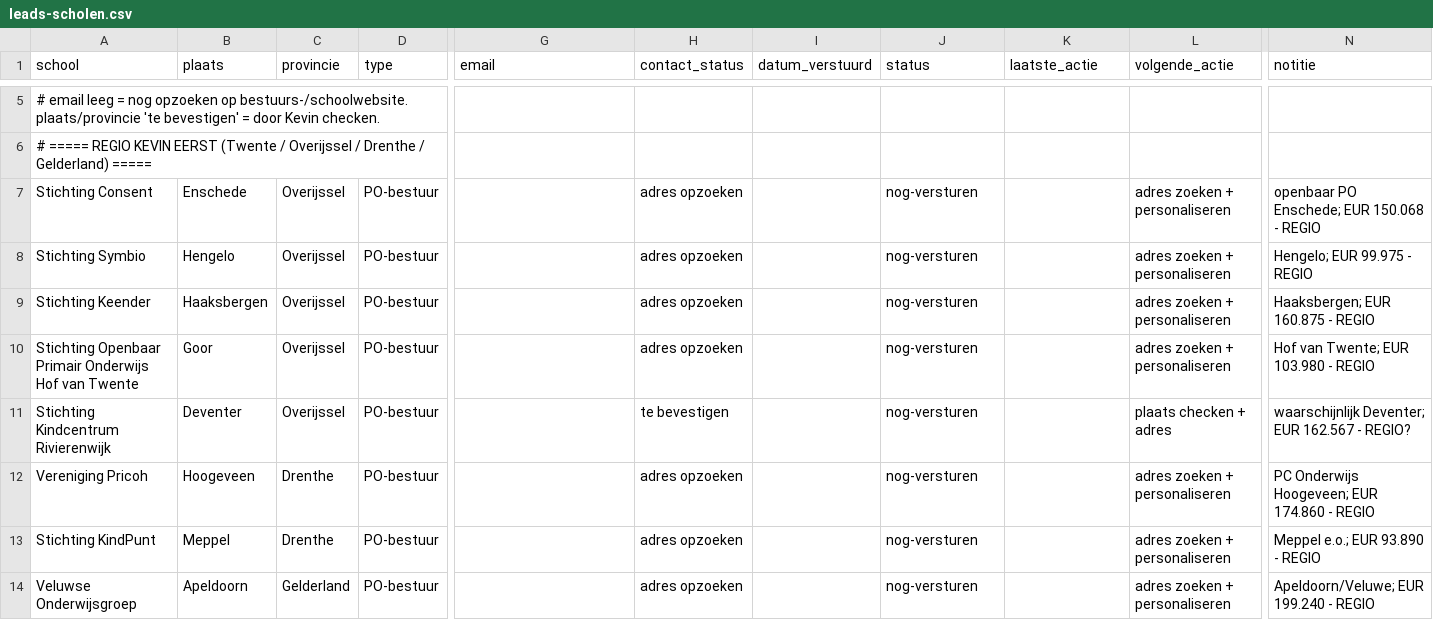
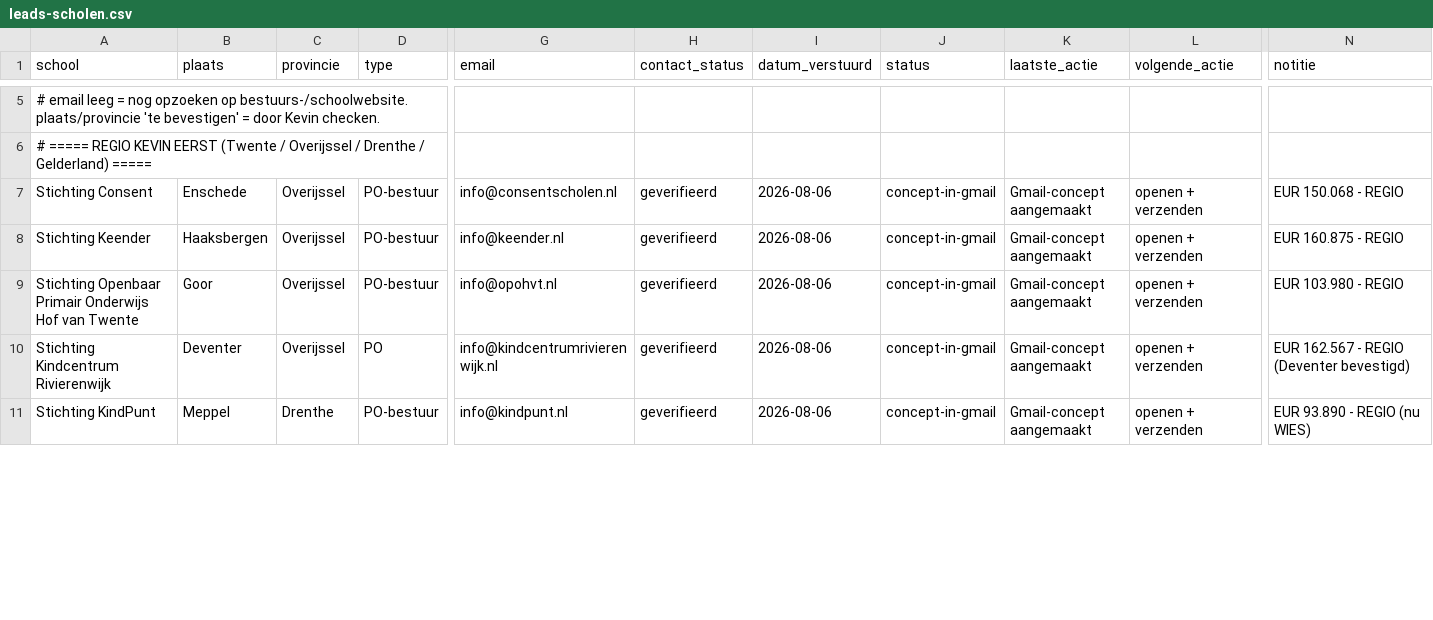
Before and after one commit to Herobot-klassenassistent/STORMSTUDIO, a CSV file: outreach/financiele-educatie/leads-scholen.csv, drawn as a sheet; only a part is shown, gaps mark what is left out; removed rows and columns are numbered as before the commit, all else as after; rows hold the shown columns only; the diff covers the shown part only; the diff names each change by its address in the sheet, - before the commit and + after, or states it on an @@ line.

```diff
--- a/outreach/financiele-educatie/leads-scholen.csv
+++ b/outreach/financiele-educatie/leads-scholen.csv
-G7 (email): (empty)
+G7 (email): info@consentscholen.nl
-H7 (contact_status): adres opzoeken
+H7 (contact_status): geverifieerd
-I7 (datum_verstuurd): (empty)
+I7 (datum_verstuurd): 2026-08-06
-J7 (status): nog-versturen
+J7 (status): concept-in-gmail
-K7 (laatste_actie): (empty)
+K7 (laatste_actie): Gmail-concept aangemaakt
-L7 (volgende_actie): adres zoeken + personaliseren
+L7 (volgende_actie): openen + verzenden
-N7 (notitie): openbaar PO Enschede; EUR 150.068 - REGIO
+N7 (notitie): EUR 150.068 - REGIO
-row 8: Stichting Symbio | Hengelo | Overijssel | PO-bestuur |  | adres opzoeken |  | nog-versturen |  | adres zoeken + personaliseren | Hengelo; EUR 99.975 - REGIO
-G8 (email): (empty)
+G8 (email): info@keender.nl
-H8:H9 (contact_status): adres opzoeken
+H8:H9 (contact_status): geverifieerd
-I8:I10 (datum_verstuurd): (empty)
+I8:I10 (datum_verstuurd): 2026-08-06
-J8:J10 (status): nog-versturen
+J8:J10 (status): concept-in-gmail
-K8:K10 (laatste_actie): (empty)
+K8:K10 (laatste_actie): Gmail-concept aangemaakt
-L8:L9 (volgende_actie): adres zoeken + personaliseren
+L8:L9 (volgende_actie): openen + verzenden
-N8 (notitie): Haaksbergen; EUR 160.875 - REGIO
+N8 (notitie): EUR 160.875 - REGIO
-G9 (email): (empty)
+G9 (email): info@opohvt.nl
-N9 (notitie): Hof van Twente; EUR 103.980 - REGIO
+N9 (notitie): EUR 103.980 - REGIO
-D10 (type): PO-bestuur
+D10 (type): PO
-G10 (email): (empty)
+G10 (email): info@kindcentrumrivierenwijk.nl
-H10 (contact_status): te bevestigen
+H10 (contact_status): geverifieerd
-L10 (volgende_actie): plaats checken + adres
+L10 (volgende_actie): openen + verzenden
-N10 (notitie): waarschijnlijk Deventer; EUR 162.567 - REGIO?
+N10 (notitie): EUR 162.567 - REGIO (Deventer bevestigd)
-row 12: Vereniging Pricoh | Hoogeveen | Drenthe | PO-bestuur |  | adres opzoeken |  | nog-versturen |  | adres zoeken + personaliseren | PC Onderwijs Hoogeveen; EUR 174.860 - REGIO
-G11 (email): (empty)
+G11 (email): info@kindpunt.nl
-H11 (contact_status): adres opzoeken
+H11 (contact_status): geverifieerd
-I11 (datum_verstuurd): (empty)
+I11 (datum_verstuurd): 2026-08-06
-J11 (status): nog-versturen
+J11 (status): concept-in-gmail
-K11 (laatste_actie): (empty)
+K11 (laatste_actie): Gmail-concept aangemaakt
-L11 (volgende_actie): adres zoeken + personaliseren
+L11 (volgende_actie): openen + verzenden
-N11 (notitie): Meppel e.o.; EUR 93.890 - REGIO
+N11 (notitie): EUR 93.890 - REGIO (nu WIES)
-row 14: Veluwse Onderwijsgroep | Apeldoorn | Gelderland | PO-bestuur |  | adres opzoeken |  | nog-versturen |  | adres zoeken + personaliseren | Apeldoorn/Veluwe; EUR 199.240 - REGIO
```
Also changed, not shown: 4 added rows and 43 edited cells elsewhere in this file, 1 other file.
